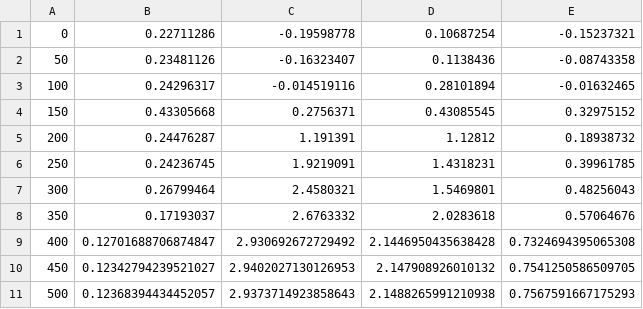
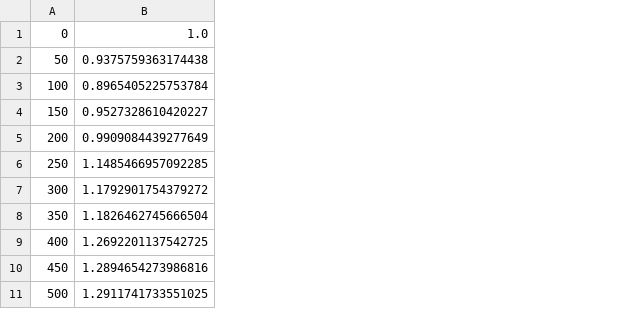
Before and after one commit to cassowary4health/Leaspy, a CSV file: example/start/_outputs/parameter_convergence/g.csv, drawn as a sheet; removed rows and columns are numbered as before the commit, all else as after; the diff names each change by its address in the sheet, - before the commit and + after, or states it on an @@ line.

```diff
--- a/example/start/_outputs/parameter_convergence/g.csv
+++ b/example/start/_outputs/parameter_convergence/g.csv
-column B, rows 1-11: 0.22711286 | 0.23481126 | 0.24296317 | 0.43305668 | 0.24476287 | 0.24236745 | 0.26799464 | 0.17193037 | 0.12701688706874847 | 0.12342794239521027 | 0.12368394434452057
-column C, rows 1-11: -0.19598778 | -0.16323407 | -0.014519116 | 0.2756371 | 1.191391 | 1.9219091 | 2.4580321 | 2.6763332 | 2.930692672729492 | 2.9402027130126953 | 2.9373714923858643
-column D, rows 1-11: 0.10687254 | 0.1138436 | 0.28101894 | 0.43085545 | 1.12812 | 1.4318231 | 1.5469801 | 2.0283618 | 2.1446950435638428 | 2.147908926010132 | 2.1488265991210938
-column E, rows 1-11: -0.15237321 | -0.08743358 | -0.01632465 | 0.32975152 | 0.18938732 | 0.39961785 | 0.48256043 | 0.57064676 | 0.7324694395065308 | 0.7541250586509705 | 0.7567591667175293
+column B, rows 1-11: 1.0 | 0.9375759363174438 | 0.8965405225753784 | 0.9527328610420227 | 0.9909084439277649 | 1.1485466957092285 | 1.1792901754379272 | 1.1826462745666504 | 1.2692201137542725 | 1.2894654273986816 | 1.2911741733551025
```
Also changed, not shown: example/start/_outputs/parameter_convergence/betas.csv, example/start/_outputs/parameter_convergence/betas_0.csv, 11 other files.
